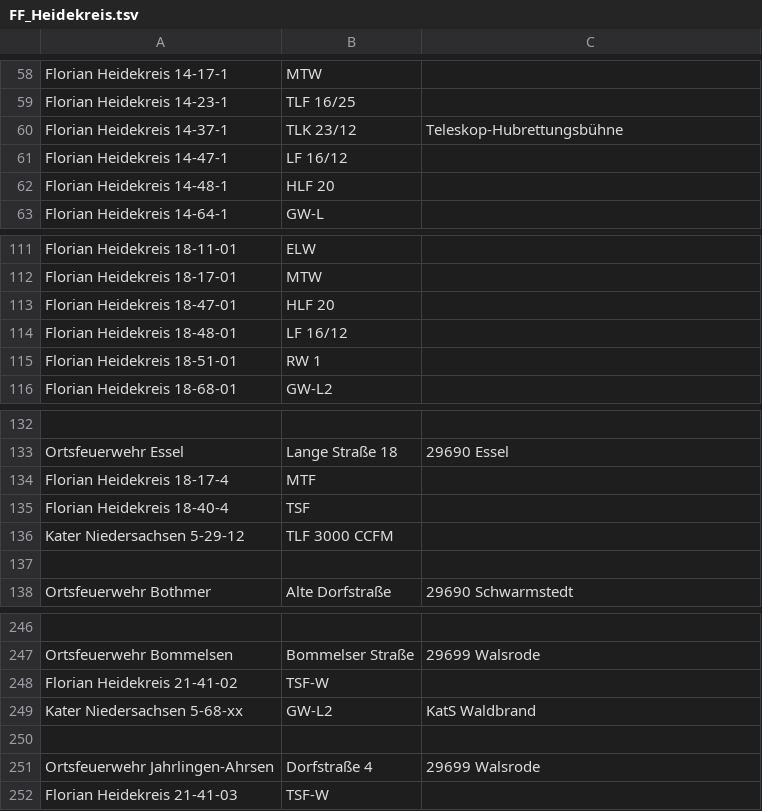
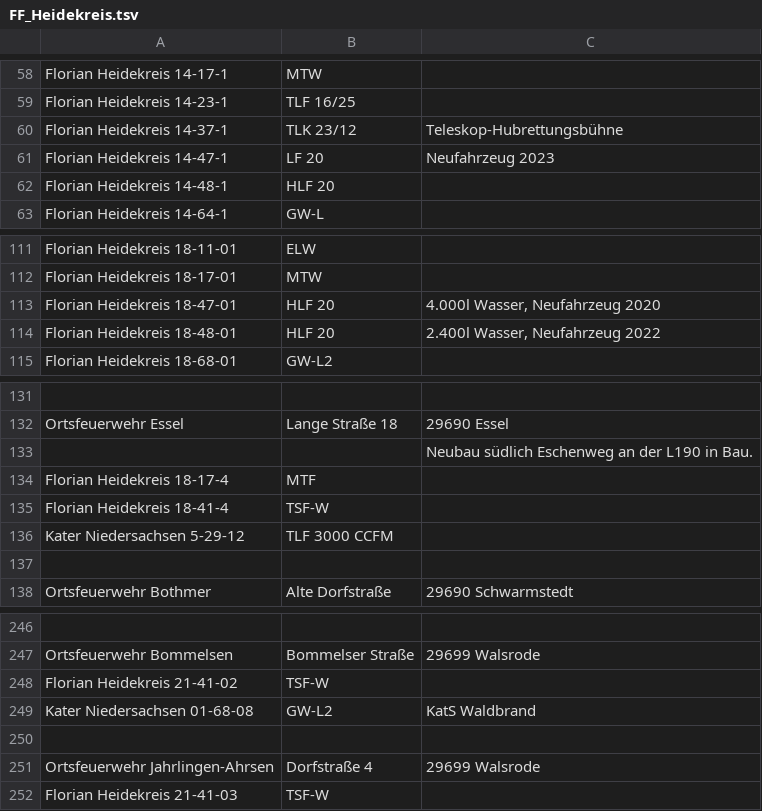
Before and after one commit to mnai/LSS-Fahrzeuglisten, a TSV file: Niedersachsen/Heidekreis (HK)/FF_Heidekreis.tsv, drawn as a sheet; only a part is shown, gaps mark what is left out; removed rows and columns are numbered as before the commit, all else as after; the diff names each change by its address in the sheet, - before the commit and + after, or states it on an @@ line.

Commit message:
NI > HK > FF Mehrere Neufahrzeuge (#256)

```diff
--- a/Niedersachsen/Heidekreis (HK)/FF_Heidekreis.tsv
+++ b/Niedersachsen/Heidekreis (HK)/FF_Heidekreis.tsv
-B61: LF 16/12
+B61: LF 20
-C61: (empty)
+C61: Neufahrzeug 2023
-C113: (empty)
+C113: 4.000l Wasser, Neufahrzeug 2020
-B114: LF 16/12
+B114: HLF 20
-C114: (empty)
+C114: 2.400l Wasser, Neufahrzeug 2022
-row 115: Florian Heidekreis 18-51-01 | RW 1
+row 133:  |  | Neubau südlich Eschenweg an der L190 in Bau.
-A135: Florian Heidekreis 18-40-4
+A135: Florian Heidekreis 18-41-4
-B135: TSF
+B135: TSF-W
-A249: Kater Niedersachsen 5-68-xx
+A249: Kater Niedersachsen 01-68-08
```
